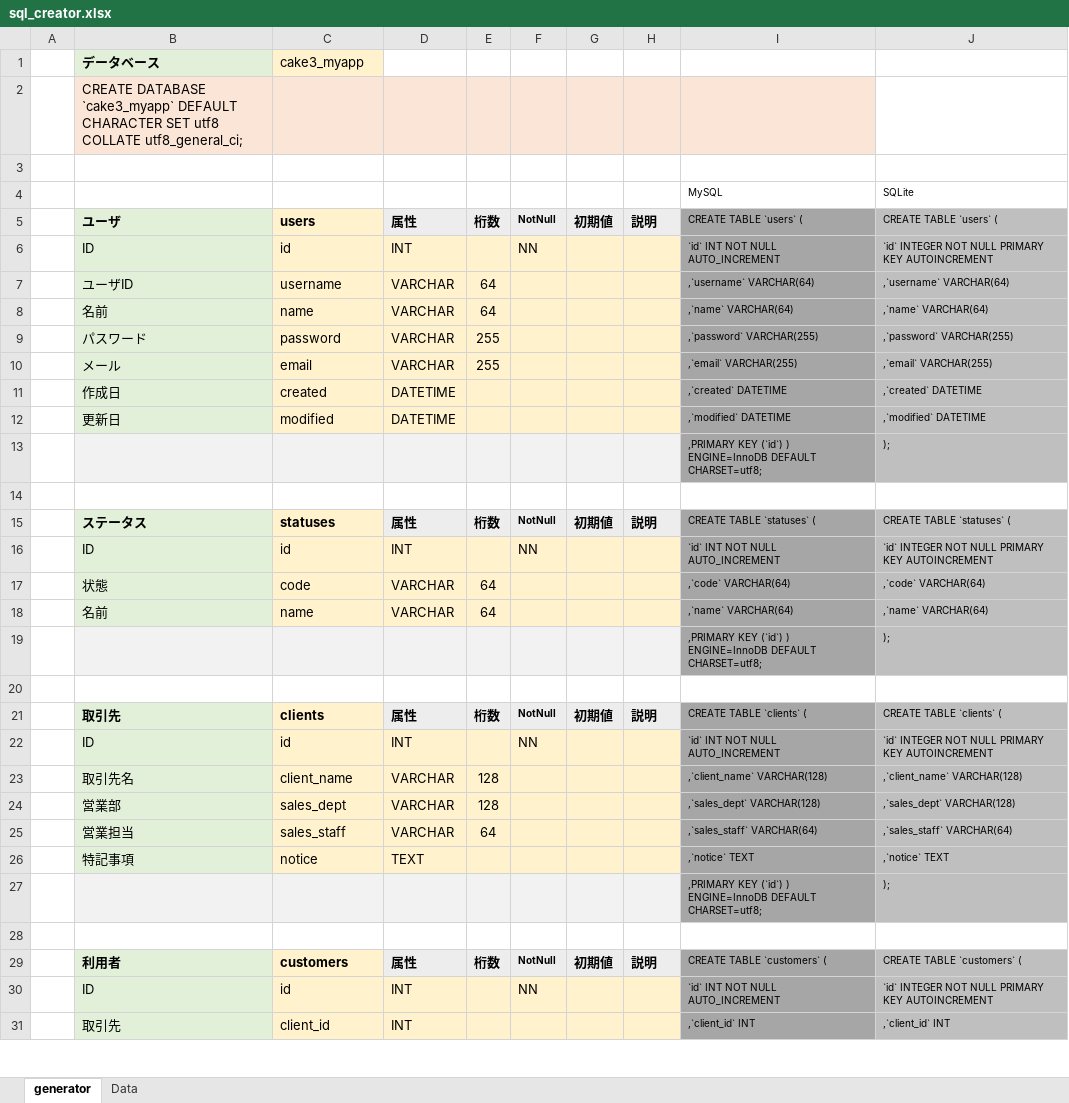
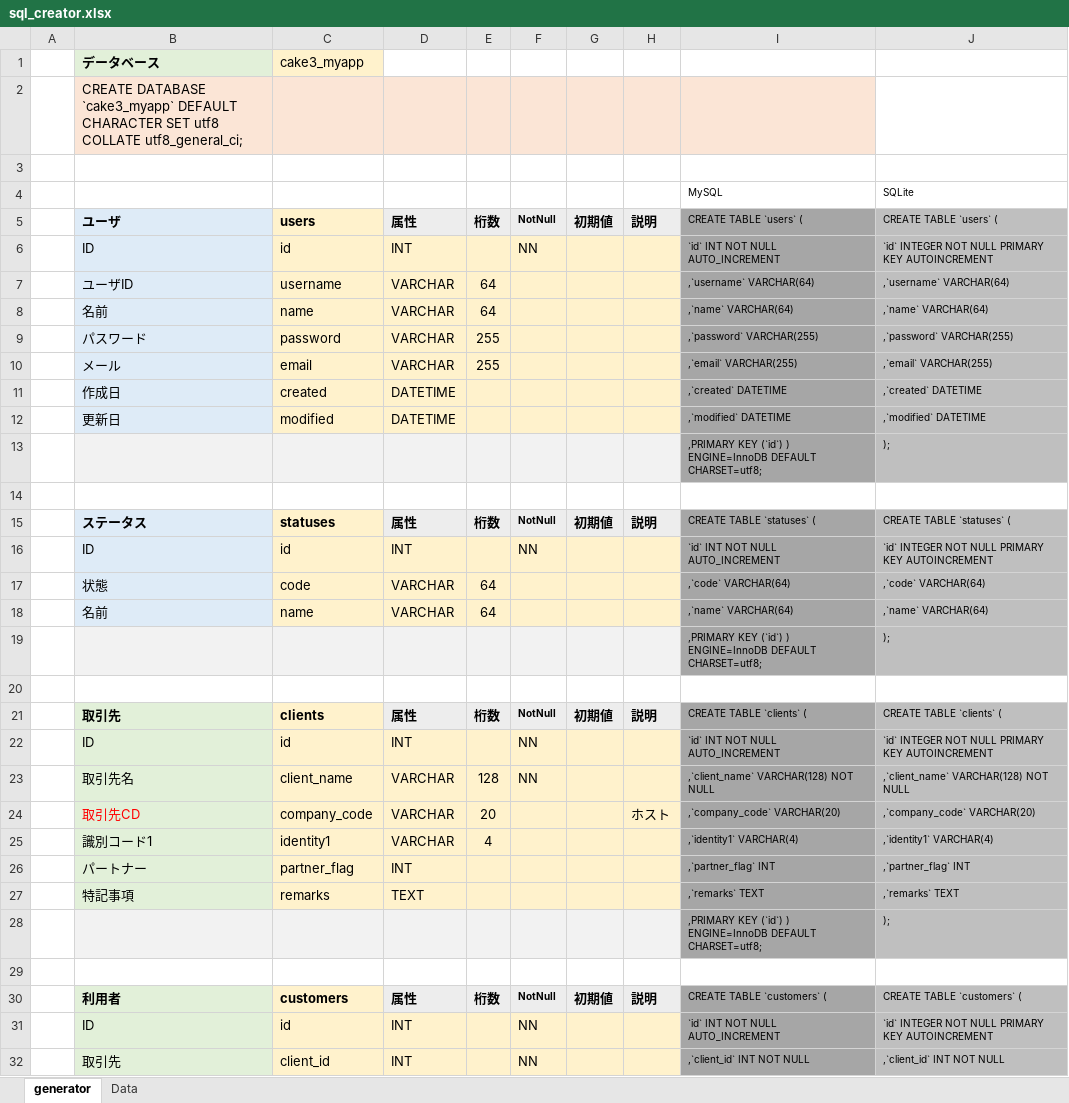
Before and after one commit to trump27/contract, an Excel workbook: document/sql_creator.xlsx, sheet generator, drawn as a sheet; only a part is shown; values as stored, in another font and other column widths than the file's, no borders; conditional formats not drawn; removed rows and columns are numbered as before the commit, all else as after; the diff covers the shown part only; the diff names each change by its address in the sheet, - before the commit and + after, or states it on an @@ line.

```diff
--- a/document/sql_creator.xlsx (sheet generator)
+++ b/document/sql_creator.xlsx (sheet generator)
-B5:B12 fill: #E2F0D9
+B5:B12 fill: #DEEBF7
-B15:B18 fill: #E2F0D9
+B15:B18 fill: #DEEBF7
-F23: (empty)
+F23: NN
-I23: ,`client_name` VARCHAR(128)
+I23: ,`client_name` VARCHAR(128) NOT NULL
-J23: ,`client_name` VARCHAR(128)
+J23: ,`client_name` VARCHAR(128) NOT NULL
-row 24:  | 営業部 | sales_dept | VARCHAR | 128 |  |  |  | ,`sales_dept` VARCHAR(128) | ,`sales_dept` VARCHAR(128)
-row 25:  | 営業担当 | sales_staff | VARCHAR | 64 |  |  |  | ,`sales_staff` VARCHAR(64) | ,`sales_staff` VARCHAR(64)
+row 24:  | 取引先CD | company_code | VARCHAR | 20 |  |  | ホスト | ,`company_code` VARCHAR(20) | ,`company_code` VARCHAR(20)
+row 25:  | 識別コード1 | identity1 | VARCHAR | 4 |  |  |  | ,`identity1` VARCHAR(4) | ,`identity1` VARCHAR(4)
+row 26:  | パートナー | partner_flag | INT |  |  |  |  | ,`partner_flag` INT | ,`partner_flag` INT
-C27: notice
+C27: remarks
-I27: ,`notice` TEXT
+I27: ,`remarks` TEXT
-J27: ,`notice` TEXT
+J27: ,`remarks` TEXT
-F32: (empty)
+F32: NN
-I32: ,`client_id` INT
+I32: ,`client_id` INT NOT NULL
-J32: ,`client_id` INT
+J32: ,`client_id` INT NOT NULL
```
Also changed, not shown: 31 added rows, 7 removed rows, 5 moved rows and 36 edited cells elsewhere in this sheet, sheet Data, formulas that keep their value, 36 other files.
